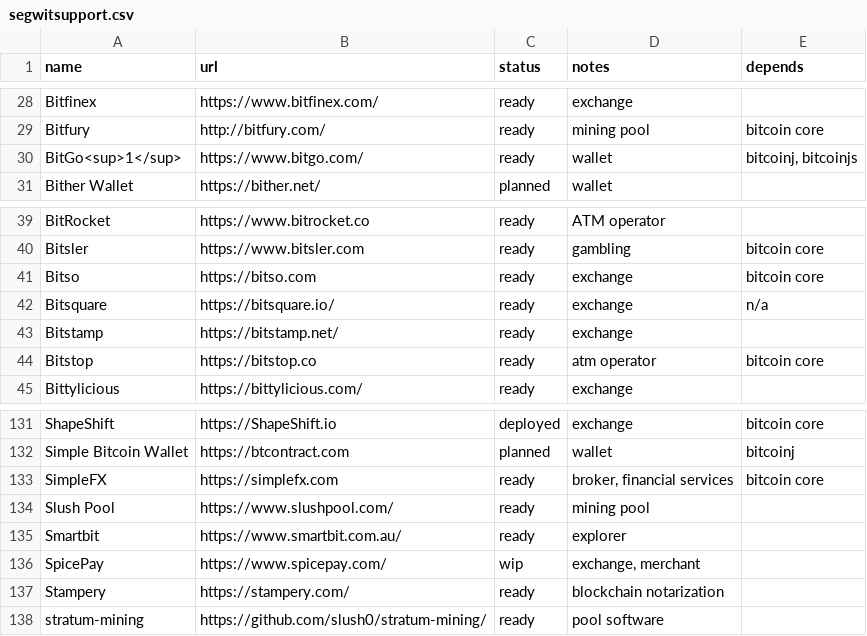
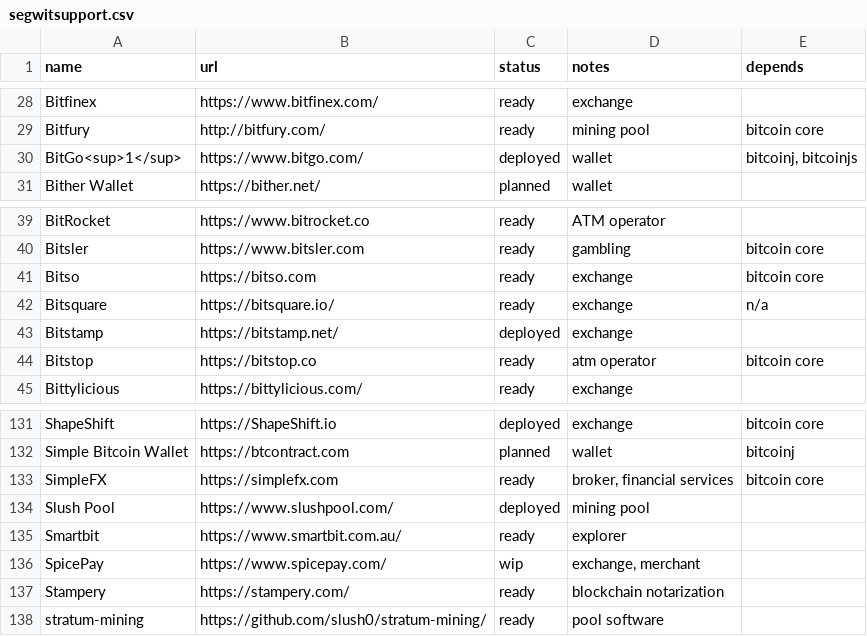
Before and after one commit to bitcoin-core/bitcoincore.org, a CSV file: _data/segwitsupport.csv, drawn as a sheet; only a part is shown, gaps mark what is left out.

Commit message:
Update segwitsupport.csv
Mark Slush pool, Bitstamp and BitGo as "deployed".

```diff
--- a/_data/segwitsupport.csv
+++ b/_data/segwitsupport.csv
@@ -29,3 +29,3 @@ Bitfinex,https://www.bitfinex.com/,ready,exchange,
 Bitfury,http://bitfury.com/,ready,mining pool,bitcoin core
-BitGo<sup>1</sup>,https://www.bitgo.com/,ready,wallet,"bitcoinj, bitcoinjs"
+BitGo<sup>1</sup>,https://www.bitgo.com/,deployed,wallet,"bitcoinj, bitcoinjs"
 Bither Wallet,https://bither.net/,planned,wallet,
@@ -42,3 +42,3 @@ Bitso,https://bitso.com,ready,exchange,bitcoin core
 Bitsquare,https://bitsquare.io/,ready,exchange,n/a
-Bitstamp,https://bitstamp.net/,ready,exchange,
+Bitstamp,https://bitstamp.net/,deployed,exchange,
 Bitstop,https://bitstop.co,ready,atm operator,bitcoin core
@@ -133,3 +133,3 @@ Simple Bitcoin Wallet,https://btcontract.com,planned,wallet,bitcoinj
 SimpleFX,https://simplefx.com,ready,"broker, financial services","bitcoin core"
-Slush Pool,https://www.slushpool.com/,ready,mining pool,
+Slush Pool,https://www.slushpool.com/,deployed,mining pool,
 Smartbit,https://www.smartbit.com.au/,ready,explorer,
```
